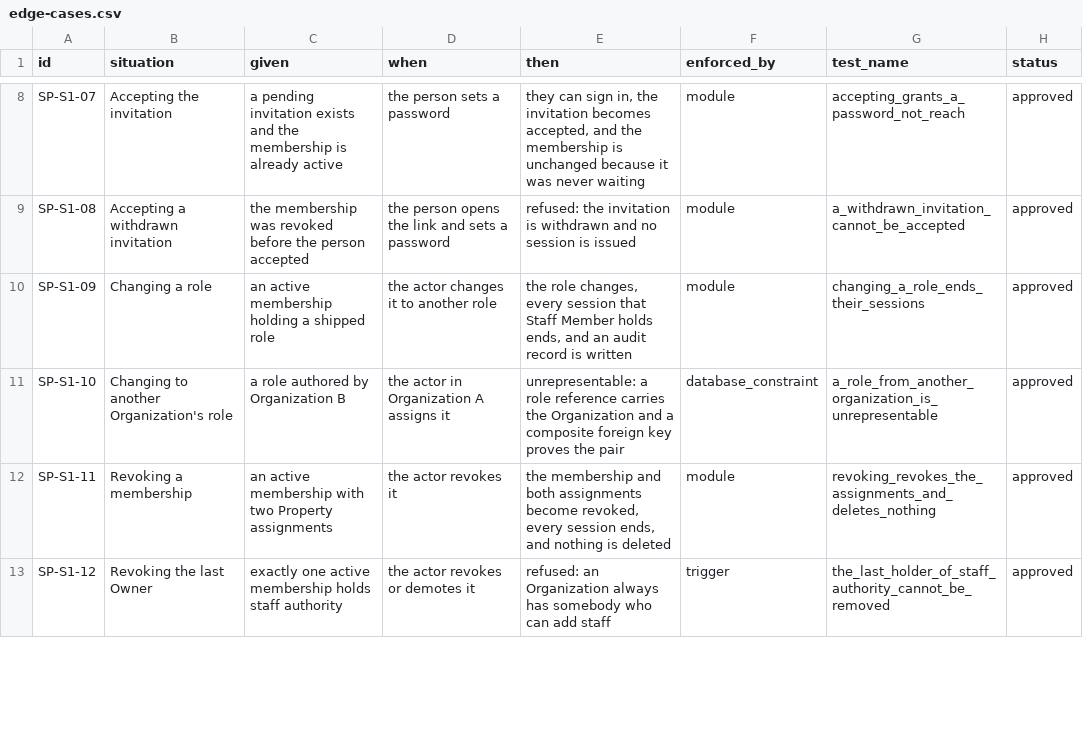
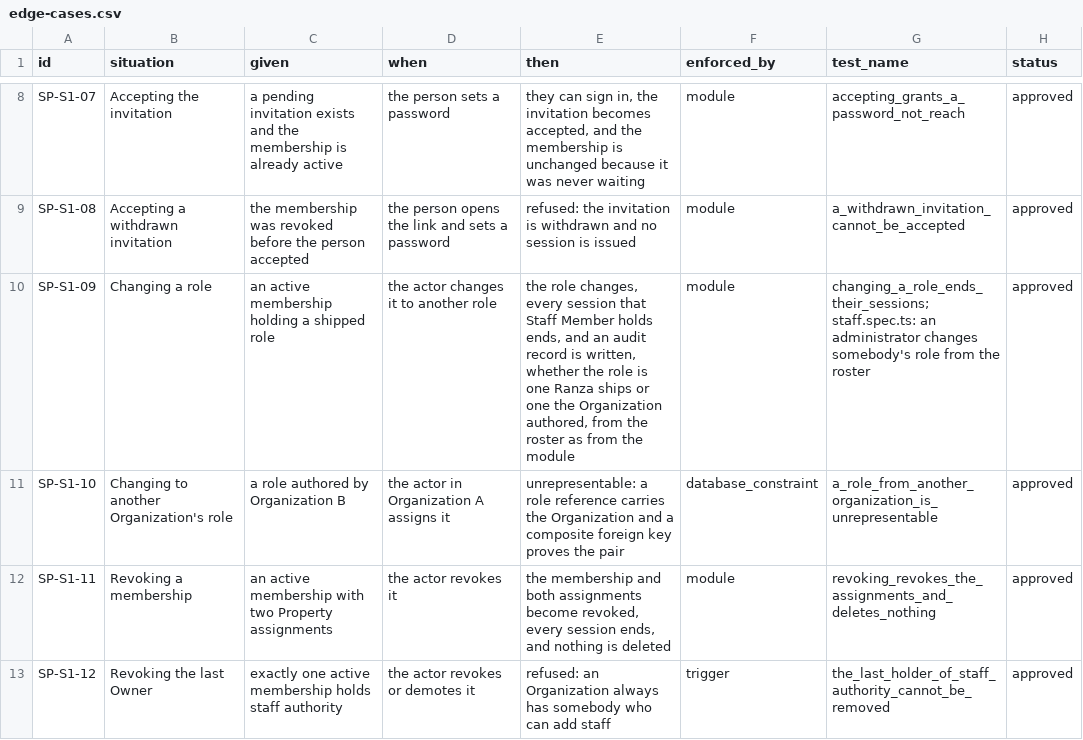
Before and after one commit to prizic/ranza, a CSV file: docs/features/staff-and-permissions/edge-cases.csv, drawn as a sheet; only a part is shown, gaps mark what is left out.

```diff
--- a/docs/features/staff-and-permissions/edge-cases.csv
+++ b/docs/features/staff-and-permissions/edge-cases.csv
@@ -9,3 +9,3 @@ SP-S1-07,Accepting the invitation,a pending invitation exists and the membership
 SP-S1-08,Accepting a withdrawn invitation,the membership was revoked before the person accepted,the person opens the link and sets a password,refused: the invitation is withdrawn and no session is issued,module,a_withdrawn_invitation_cannot_be_accepted,approved
-SP-S1-09,Changing a role,an active membership holding a shipped role,the actor changes it to another role,"the role changes, every session that Staff Member holds ends, and an audit record is written",module,changing_a_role_ends_their_sessions,approved
+SP-S1-09,Changing a role,an active membership holding a shipped role,the actor changes it to another role,"the role changes, every session that Staff Member holds ends, and an audit record is written, whether the role is one Ranza ships or one the Organization authored, from the roster as from the module",module,changing_a_role_ends_their_sessions; staff.spec.ts: an administrator changes somebody's role from the roster,approved
 SP-S1-10,Changing to another Organization's role,a role authored by Organization B,the actor in Organization A assigns it,unrepresentable: a role reference carries the Organization and a composite foreign key proves the pair,database_constraint,a_role_from_another_organization_is_unrepresentable,approved
```
Also changed, not shown: docs/features/audit-log/edge-cases.csv, 16 other files.
